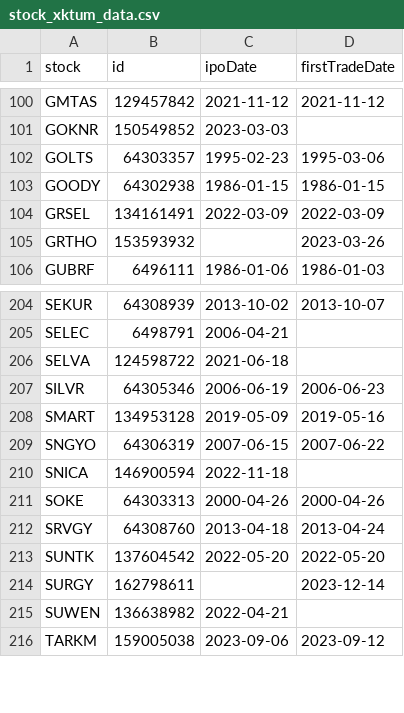
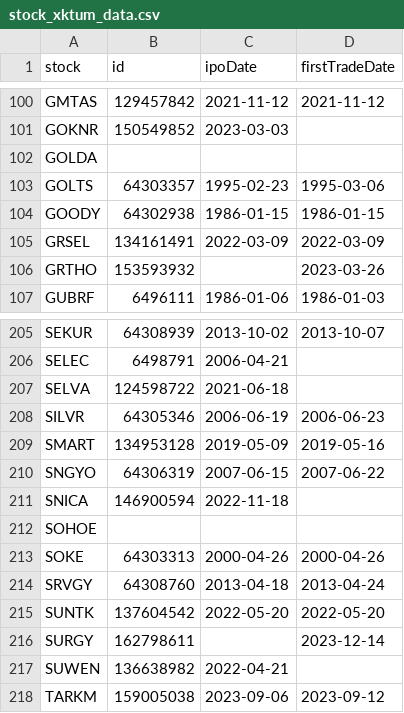
Before and after one commit to therkut/bistLists, a CSV file: data/stock_xktum_data.csv, drawn as a sheet; only a part is shown, gaps mark what is left out.

```diff
--- a/data/stock_xktum_data.csv
+++ b/data/stock_xktum_data.csv
@@ -101,2 +101,3 @@ GMTAS,129457842,2021-11-12,2021-11-12
 GOKNR,150549852,2023-03-03,
+GOLDA,,,
 GOLTS,64303357,1995-02-23,1995-03-06
@@ -210,2 +211,3 @@ SNGYO,64306319,2007-06-15,2007-06-22
 SNICA,146900594,2022-11-18,
+SOHOE,,,
 SOKE,64303313,2000-04-26,2000-04-26
```
Also changed, not shown: data/Katilim_Endeksi_Onay_Tablosu.csv, data/all_data.csv, 7 other files.
